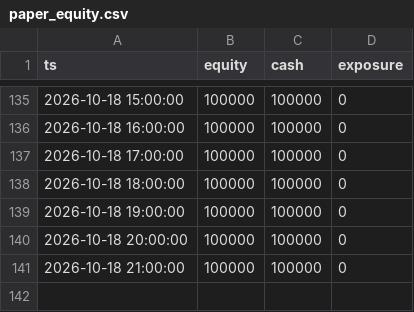
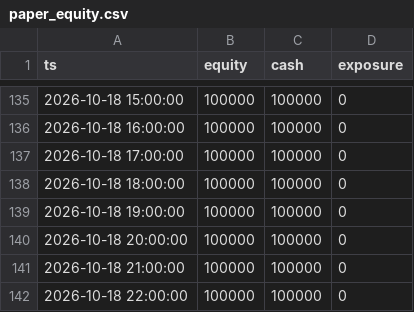
Before and after one commit to syvashenkobohdan12-ctrl/futures-paper-bot, a CSV file: paper_equity.csv, drawn as a sheet; only a part is shown, gaps mark what is left out; the diff names each change by its address in the sheet, - before the commit and + after, or states it on an @@ line.

Commit message:
paper bot run 2026-10-18T23:19Z

```diff
--- a/paper_equity.csv
+++ b/paper_equity.csv
+row 142: 2026-10-18 22:00:00 | 100000 | 100000 | 0
```
Also changed, not shown: 6 other files.
